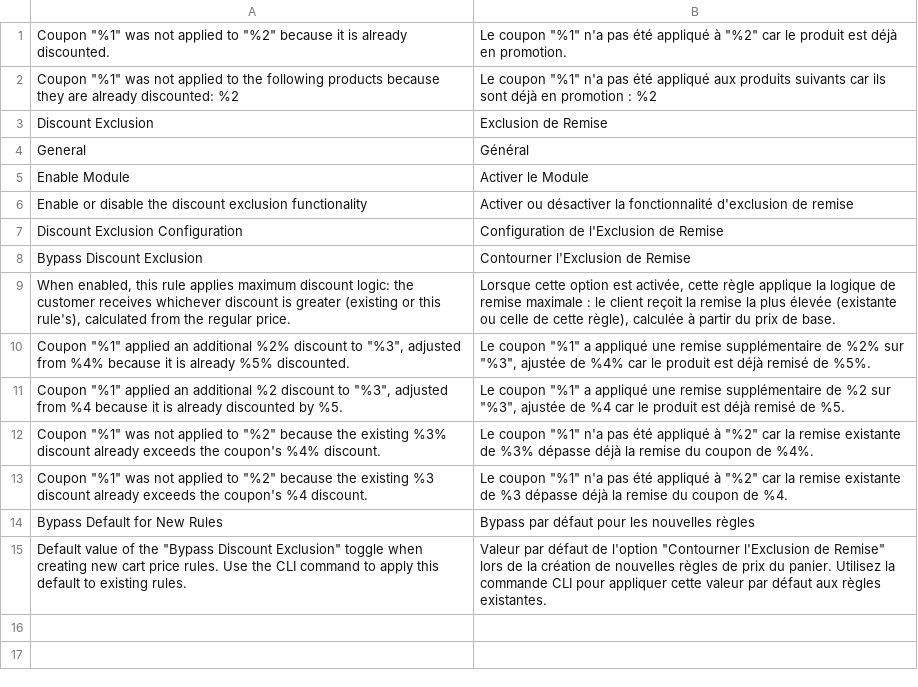
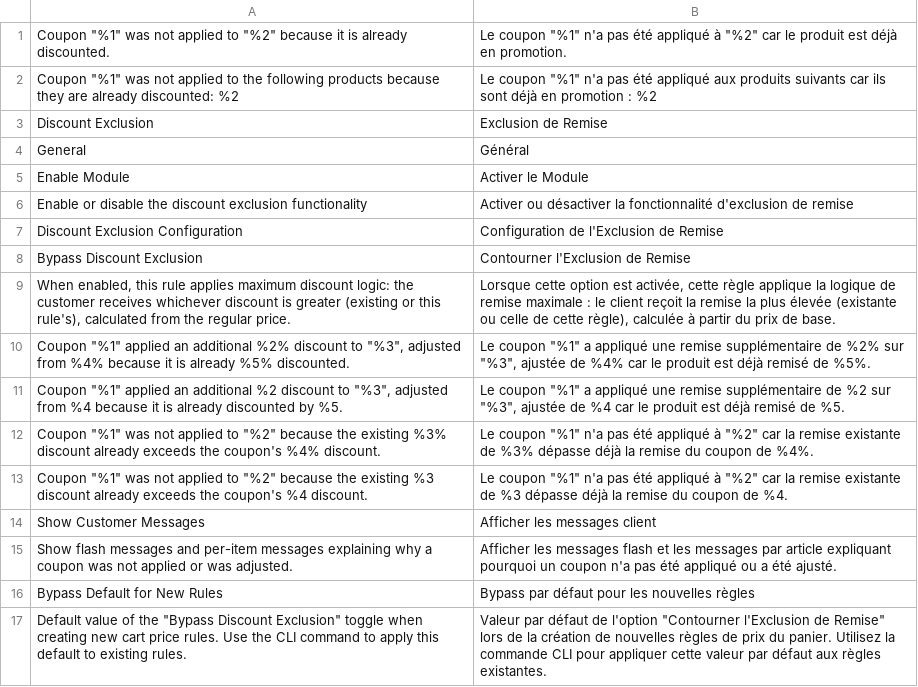
Before and after one commit to pixelperfectat/magento2-module-discount-exclusion, a CSV file: src/i18n/fr_FR.csv, drawn as a sheet.

Commit message:
Add configurable show_messages toggle for customer-facing messages
Allow per-store control over flash messages and per-item exclusion
messages independently of the discount exclusion logic itself. When
disabled, Magento's default coupon messages are preserved and no
custom messages are added. Coupon removal logic remains active.

```diff
--- a/src/i18n/fr_FR.csv
+++ b/src/i18n/fr_FR.csv
@@ -13,2 +13,4 @@
 "Coupon ""%1"" was not applied to ""%2"" because the existing %3 discount already exceeds the coupon's %4 discount.","Le coupon ""%1"" n'a pas été appliqué à ""%2"" car la remise existante de %3 dépasse déjà la remise du coupon de %4."
+"Show Customer Messages","Afficher les messages client"
+"Show flash messages and per-item messages explaining why a coupon was not applied or was adjusted.","Afficher les messages flash et les messages par article expliquant pourquoi un coupon n'a pas été appliqué ou a été ajusté."
 "Bypass Default for New Rules","Bypass par défaut pour les nouvelles règles"
```
Also changed, not shown: src/i18n/de_DE.csv, src/i18n/en_US.csv, 8 other files.
